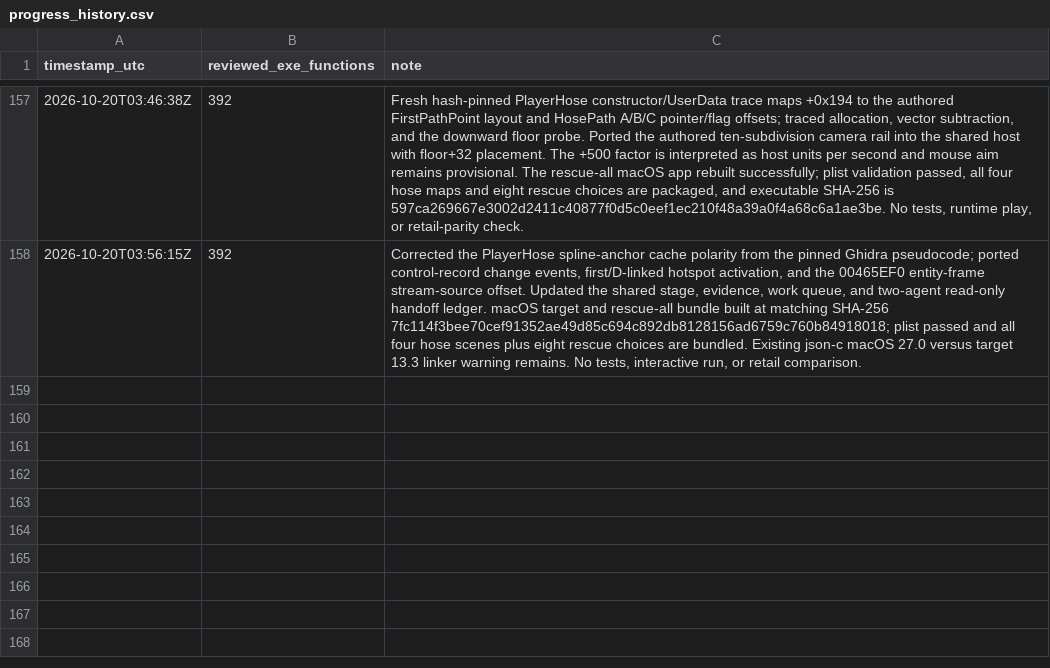
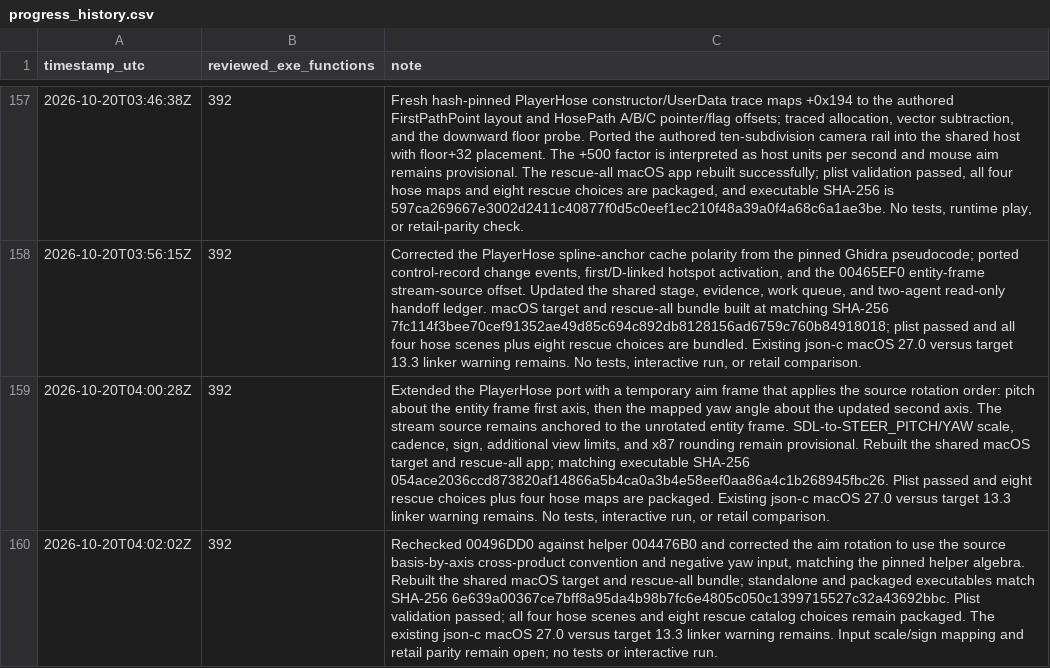
Before and after one commit to JacobPilawa/fdny-maps, a CSV file: decomp_revised/tracker/progress_history.csv, drawn as a sheet; only a part is shown, gaps mark what is left out; the diff names each change by its address in the sheet, - before the commit and + after, or states it on an @@ line.

Commit message:
Match PlayerHose steering frame rotation

```diff
--- a/decomp_revised/tracker/progress_history.csv
+++ b/decomp_revised/tracker/progress_history.csv
+row 159: 2026-10-20T04:00:28Z | 392 | Extended the PlayerHose port with a temporary aim frame that applies the source rotation order: pitch about the entity frame first axis, then the mapped yaw angle about the updated second axis. The stream source remains anchored to the unrotated entity frame. SDL-to-STEER_PITCH/YAW scale, cadence, sign, additional view limits, and x87 rounding remain provisional. Rebuilt the shared macOS target and rescue-all app; matching executable SHA-256 054ace2036ccd873820af14866a5b4ca0a3b4e58eef0aa86a4c1b268945fbc26. Plist passed and eight rescue choices plus four hose maps are packaged. Existing json-c macOS 27.0 versus target 13.3 linker warning remains. No tests, interactive run, or retail comparison.
+row 160: 2026-10-20T04:02:02Z | 392 | Rechecked 00496DD0 against helper 004476B0 and corrected the aim rotation to use the source basis-by-axis cross-product convention and negative yaw input, matching the pinned helper algebra. Rebuilt the shared macOS target and rescue-all bundle; standalone and packaged executables match SHA-256 6e639a00367ce7bff8a95da4b98b7fc6e4805c050c1399715527c32a43692bbc. Plist validation passed; all four hose scenes and eight rescue catalog choices remain packaged. The existing json-c macOS 27.0 versus target 13.3 linker warning remains. Input scale/sign mapping and retail parity remain open; no tests or interactive run.
```
Also changed, not shown: decomp_revised/tracker/function_reviews.csv, 5 other files.
